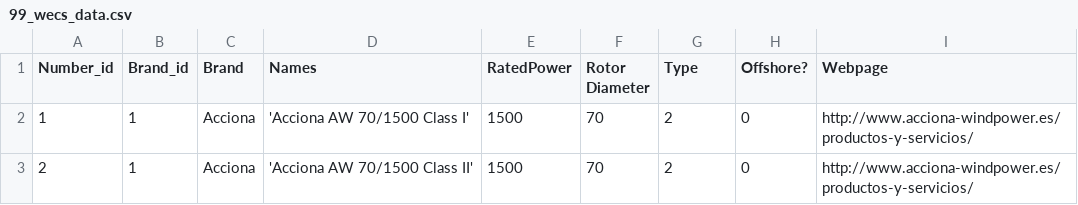
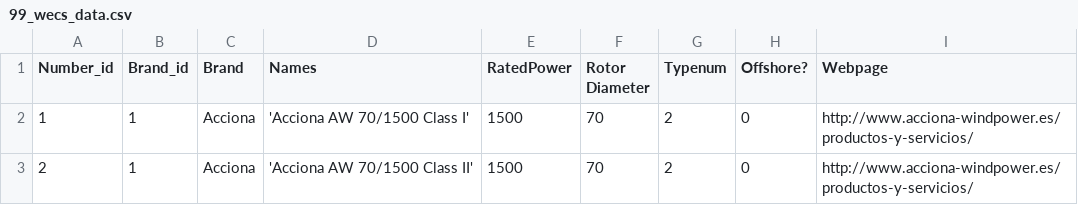
Before and after one commit to Albertolopz04/alopezrolo, a CSV file: 99_wecs_data.csv, drawn as a sheet; only a part is shown; the diff names each change by its address in the sheet, - before the commit and + after, or states it on an @@ line.

Commit message:
Update 99_wecs_data.csv

```diff
--- a/99_wecs_data.csv
+++ b/99_wecs_data.csv
-G1: Type
+G1: Typenum
```
